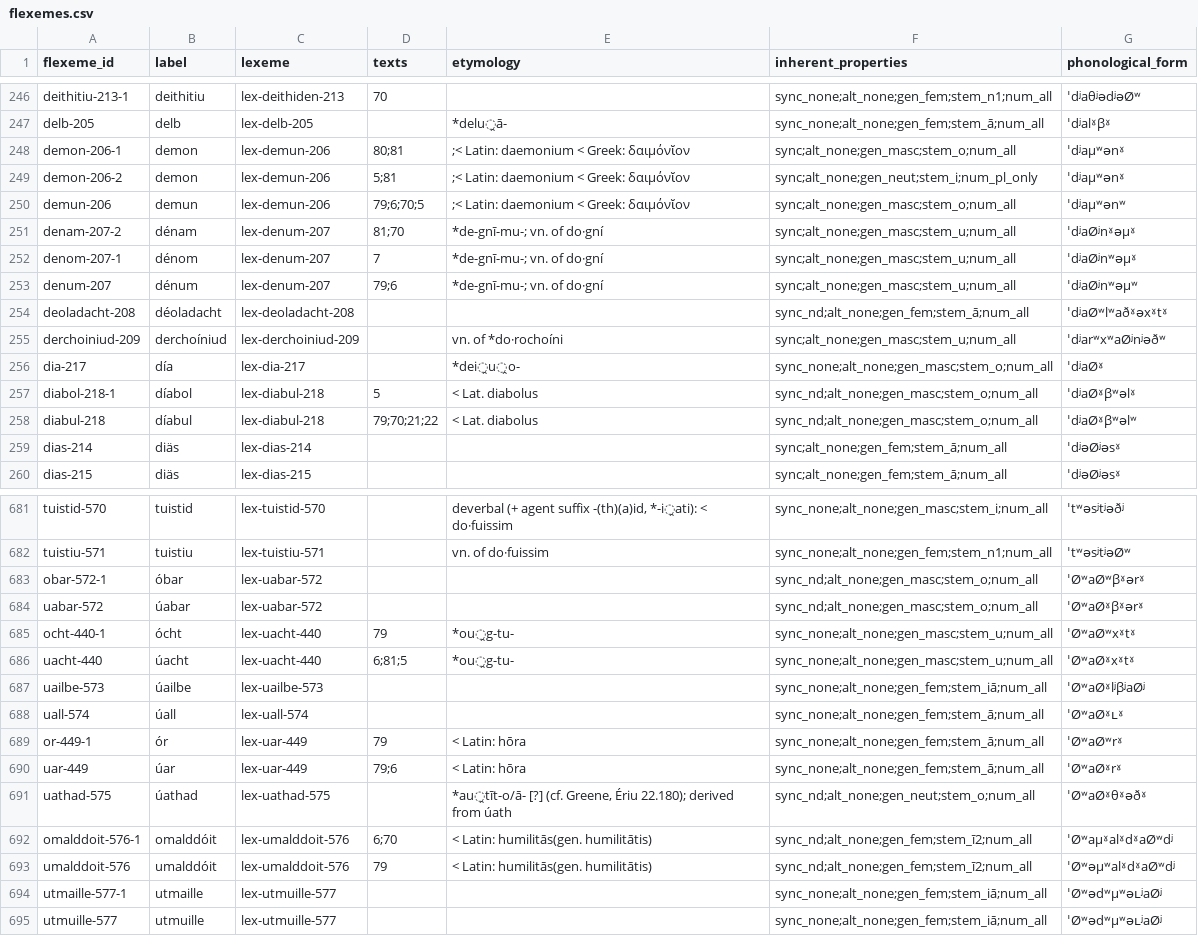
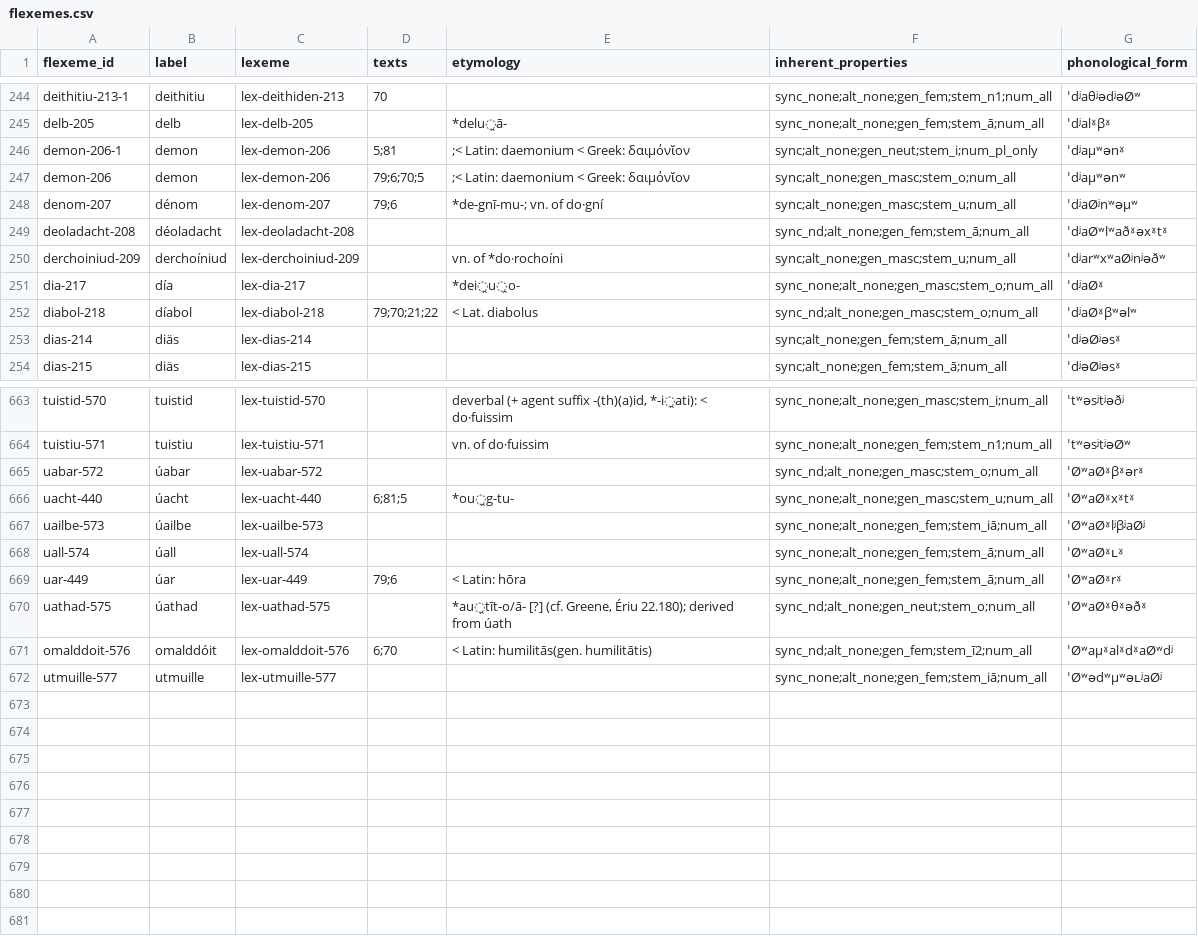
Before and after one commit to cormacanderson/Goidelex, a CSV file: flexemes.csv, drawn as a sheet; only a part is shown, gaps mark what is left out; the diff covers the shown part only.

```diff
--- a/flexemes.csv
+++ b/flexemes.csv
@@ -247,8 +245,5 @@ deithitiu-213-1,deithitiu,lex-deithiden-213,70,,sync_none;alt_none;gen_fem;stem_
 delb-205,delb,lex-delb-205,,*delu̯ā-,sync_none;alt_none;gen_fem;stem_ā;num_all,ˈdʲalˠβˠ
-demon-206-1,demon,lex-demun-206,80;81,;< Latin: daemonium < Greek: δαιμόνῐον,sync;alt_none;gen_masc;stem_o;num_all,ˈdʲaμʷənˠ
-demon-206-2,demon,lex-demun-206,5;81,;< Latin: daemonium < Greek: δαιμόνῐον,sync;alt_none;gen_neut;stem_i;num_pl_only,ˈdʲaμʷənˠ
-demun-206,demun,lex-demun-206,79;6;70;5,;< Latin: daemonium < Greek: δαιμόνῐον,sync;alt_none;gen_masc;stem_o;num_all,ˈdʲaμʷənʷ
-denam-207-2,dénam,lex-denum-207,81;70,*de-gnī-mu-; vn. of do·gní,sync;alt_none;gen_masc;stem_u;num_all,ˈdʲaØʲnˠəμˠ
-denom-207-1,dénom,lex-denum-207,7,*de-gnī-mu-; vn. of do·gní,sync;alt_none;gen_masc;stem_u;num_all,ˈdʲaØʲnʷəμˠ
-denum-207,dénum,lex-denum-207,79;6,*de-gnī-mu-; vn. of do·gní,sync;alt_none;gen_masc;stem_u;num_all,ˈdʲaØʲnʷəμʷ
+demon-206-1,demon,lex-demon-206,5;81,;< Latin: daemonium < Greek: δαιμόνῐον,sync;alt_none;gen_neut;stem_i;num_pl_only,ˈdʲaμʷənˠ
+demon-206,demon,lex-demon-206,79;6;70;5,;< Latin: daemonium < Greek: δαιμόνῐον,sync;alt_none;gen_masc;stem_o;num_all,ˈdʲaμʷənʷ
+denom-207,dénom,lex-denom-207,79;6,*de-gnī-mu-; vn. of do·gní,sync;alt_none;gen_masc;stem_u;num_all,ˈdʲaØʲnʷəμʷ
 deoladacht-208,déoladacht,lex-deoladacht-208,,,sync_nd;alt_none;gen_fem;stem_ā;num_all,ˈdʲaØʷlʷaðˠəxˠtˠ
@@ -256,4 +251,3 @@ derchoiniud-209,derchoíniud,lex-derchoiniud-209,,vn. of *do·rochoíni,sync;alt
 dia-217,día,lex-dia-217,,*dei̯u̯o-,sync_none;alt_none;gen_masc;stem_o;num_all,ˈdʲaØˠ
-diabol-218-1,díabol,lex-diabul-218,5,< Lat. diabolus,sync_nd;alt_none;gen_masc;stem_o;num_all,ˈdʲaØˠβʷəlˠ
-diabul-218,díabul,lex-diabul-218,79;70;21;22,< Lat. diabolus,sync_nd;alt_none;gen_masc;stem_o;num_all,ˈdʲaØˠβʷəlʷ
+diabol-218,díabol,lex-diabol-218,79;70;21;22,< Lat. diabolus,sync_nd;alt_none;gen_masc;stem_o;num_all,ˈdʲaØˠβʷəlʷ
 dias-214,diäs,lex-dias-214,,,sync;alt_none;gen_fem;stem_ā;num_all,ˈdʲəØʲəsˠ
@@ -682,5 +664,3 @@ tuistid-570,tuistid,lex-tuistid-570,,"deverbal (+ agent suffix -(th)(a)id, *-i̯
 tuistiu-571,tuistiu,lex-tuistiu-571,,vn. of do·fuissim,sync_none;alt_none;gen_fem;stem_n1;num_all,ˈtʷəsʲtʲəØʷ
-obar-572-1,óbar,lex-uabar-572,,,sync_nd;alt_none;gen_masc;stem_o;num_all,ˈØʷaØʷβˠərˠ
 uabar-572,úabar,lex-uabar-572,,,sync_nd;alt_none;gen_masc;stem_o;num_all,ˈØʷaØˠβˠərˠ
-ocht-440-1,ócht,lex-uacht-440,79,*ou̯g-tu-,sync_none;alt_none;gen_masc;stem_u;num_all,ˈØʷaØʷxˠtˠ
 uacht-440,úacht,lex-uacht-440,6;81;5,*ou̯g-tu-,sync_none;alt_none;gen_masc;stem_u;num_all,ˈØʷaØˠxˠtˠ
@@ -688,8 +668,5 @@ uailbe-573,úailbe,lex-uailbe-573,,,sync_none;alt_none;gen_fem;stem_iā;num_all,
 uall-574,úall,lex-uall-574,,,sync_none;alt_none;gen_fem;stem_ā;num_all,ˈØʷaØˠʟˠ
-or-449-1,ór,lex-uar-449,79,< Latin: hōra,sync_none;alt_none;gen_fem;stem_ā;num_all,ˈØʷaØʷrˠ
 uar-449,úar,lex-uar-449,79;6,< Latin: hōra,sync_none;alt_none;gen_fem;stem_ā;num_all,ˈØʷaØˠrˠ
 uathad-575,úathad,lex-uathad-575,,"*au̯tīt-o/ā- [?] (cf. Greene, Ériu 22.180); derived from úath",sync_nd;alt_none;gen_neut;stem_o;num_all,ˈØʷaØˠθˠəðˠ
-omalddoit-576-1,omalddóit,lex-umalddoit-576,6;70,< Latin: humilitās(gen. humilitātis),sync_nd;alt_none;gen_fem;stem_ī2;num_all,ˈØʷaμˠalˠdˠaØʷdʲ
-umalddoit-576,umalddóit,lex-umalddoit-576,79,< Latin: humilitās(gen. humilitātis),sync_nd;alt_none;gen_fem;stem_ī2;num_all,ˈØʷəμʷalˠdˠaØʷdʲ
-utmaille-577-1,utmaille,lex-utmuille-577,,,sync_none;alt_none;gen_fem;stem_iā;num_all,ˈØʷədʷμʷəʟʲaØʲ
+omalddoit-576,omalddóit,lex-omalddoit-576,6;70,< Latin: humilitās(gen. humilitātis),sync_nd;alt_none;gen_fem;stem_ī2;num_all,ˈØʷaμˠalˠdˠaØʷdʲ
 utmuille-577,utmuille,lex-utmuille-577,,,sync_none;alt_none;gen_fem;stem_iā;num_all,ˈØʷədʷμʷəʟʲaØʲ
```
Also changed, not shown: 14 removed rows and 26 edited cells elsewhere in this file, lexemes.csv.
